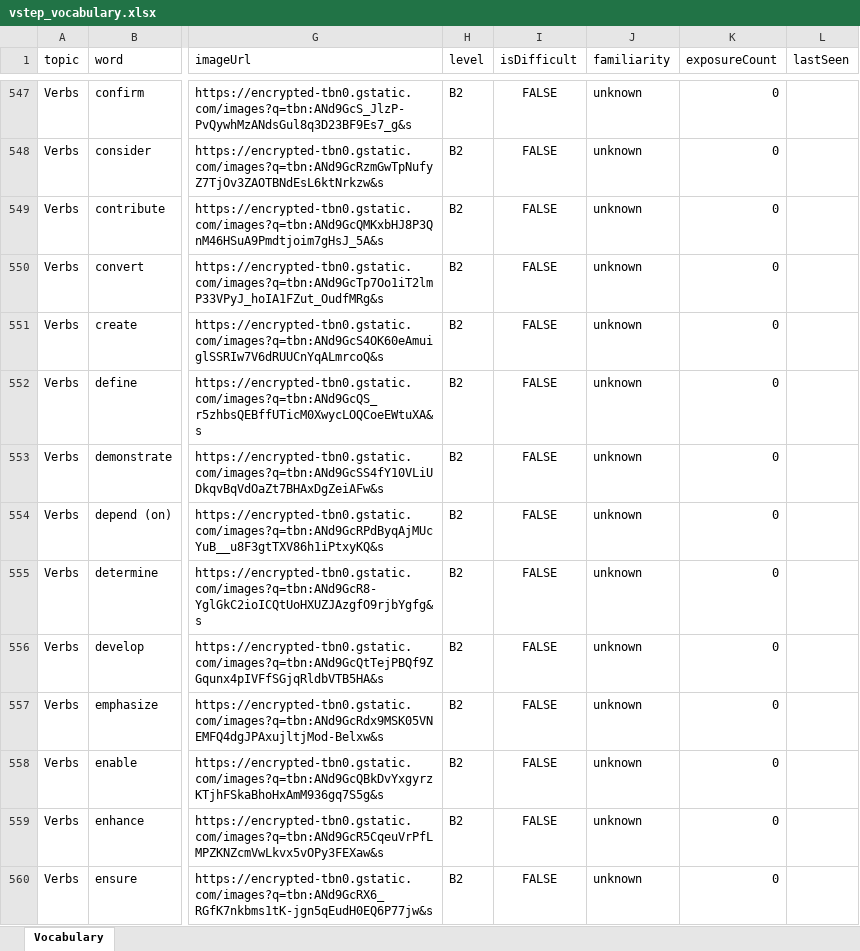
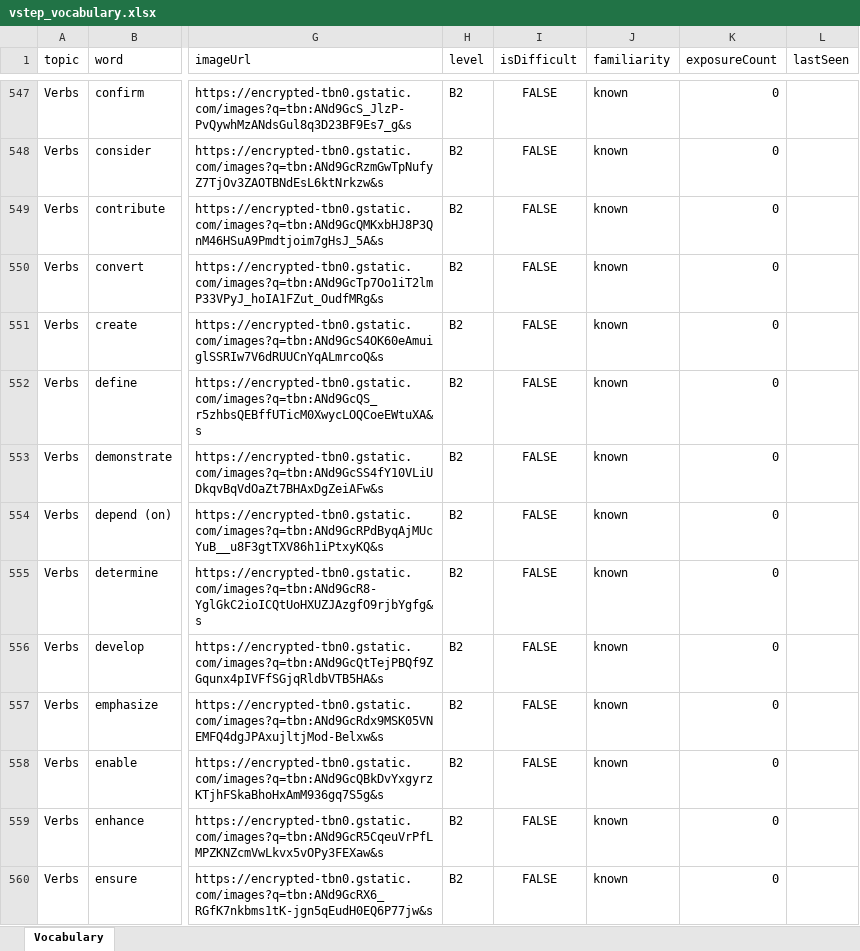
Before and after one commit to minhne432/vob-data, an Excel workbook: vstep_vocabulary.xlsx, sheet Vocabulary, drawn as a sheet; only a part is shown, gaps mark what is left out; values as stored, in another font and other column widths than the file's, no borders; table styles not drawn; the diff covers the shown part only; the diff names each change by its address in the sheet, - before the commit and + after, or states it on an @@ line.

```diff
--- a/vstep_vocabulary.xlsx (sheet Vocabulary)
+++ b/vstep_vocabulary.xlsx (sheet Vocabulary)
-J547:J560 (familiarity): unknown
+J547:J560 (familiarity): known
```
Also changed, not shown: 322 edited cells elsewhere in this sheet.
